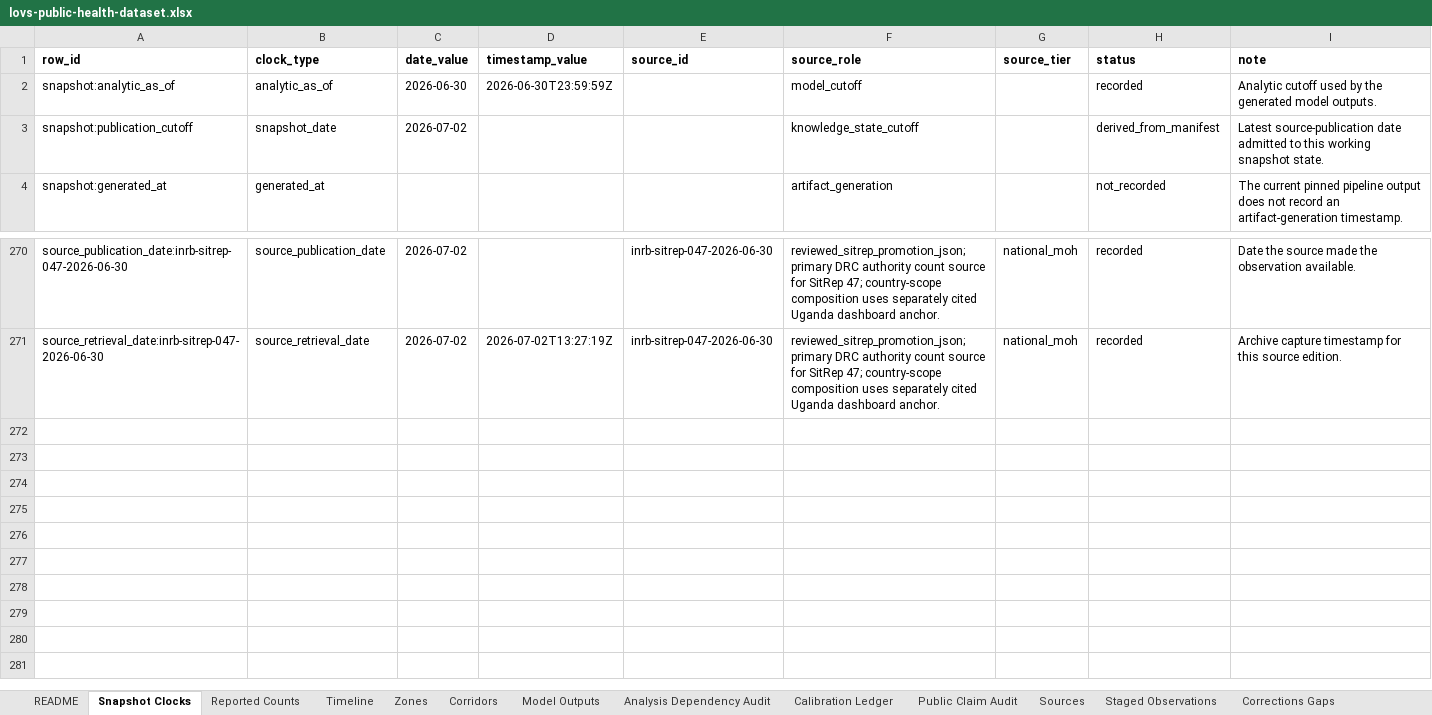
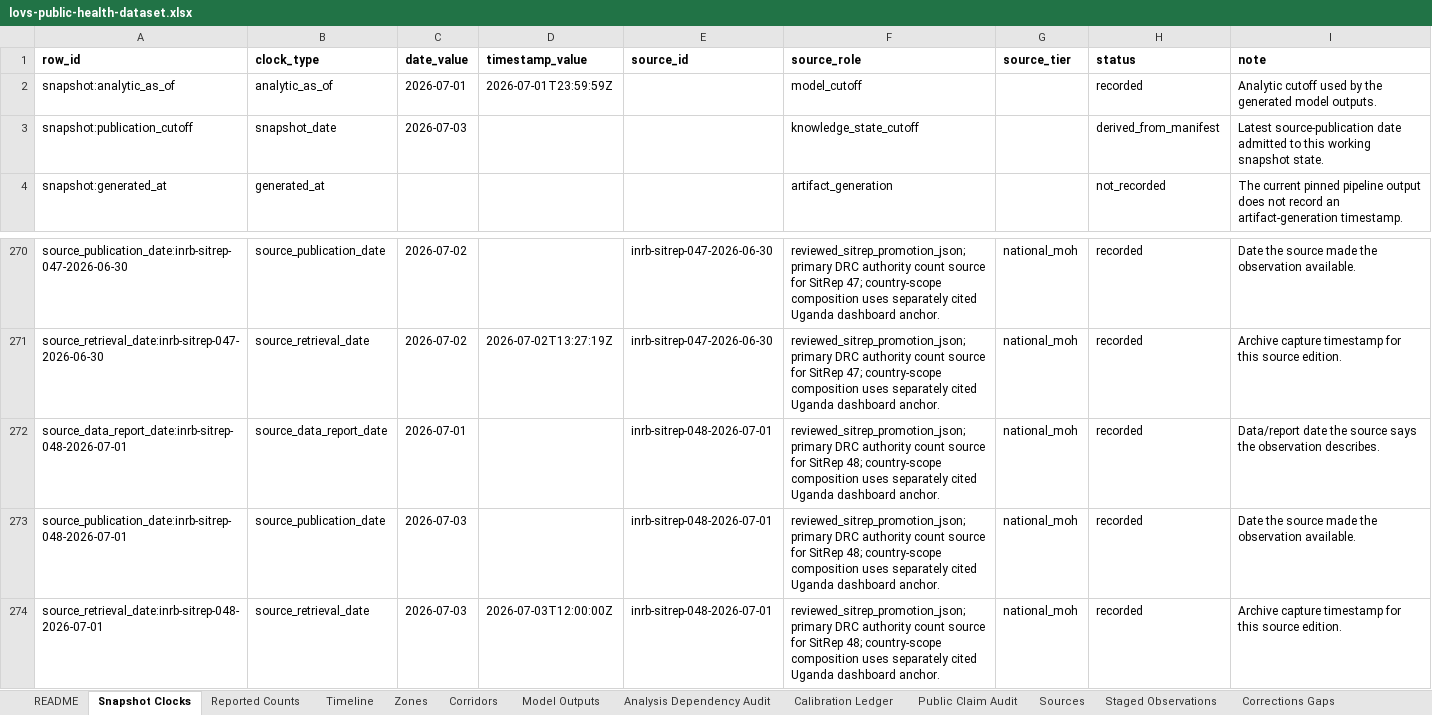
Before and after one commit to ArcedeDev/bdbv-2026-lovs, an Excel workbook: deliverables/public-health-dataset/lovs-public-health-dataset.xlsx, sheet Snapshot Clocks, drawn as a sheet; only a part is shown, gaps mark what is left out; values as stored, in another font and other column widths than the file's, no borders; the diff names each change by its address in the sheet, - before the commit and + after, or states it on an @@ line.

Commit message:
data(bdbv): SitRep 48 catch-up build (data 2026-07-01, country 1480/454, DRC 1460/452, 36 zones)
- INSP SitRep N048/MVB (data 2026-07-01, published 2026-07-03; PDF sha256 8e22f356)
- DRC 1460 confirmed / 452 deaths (CFR 30.9%); country-scope 1480 / 454 with Uganda anchor 20/2
- no new health zone (36/104); Ituri 1333/380, Nord-Kivu 124/71 (CFR 57.3%), Sud-Kivu 3/1
- 5 Wamba/Haut-Uele imported cases counted within Nia-Nia (province count stays 3)
- isolation census 641 at 97.8%: no patient-movement table, so split reconciled (confirmed carried 216, suspected residual 425)
- source-attribution-lag claim (BDBV-CLAIM-018) refreshed to 1480/1443/37 partition, corridor 322
- 685 tests green, byte-deterministic (32 artifacts); CDC data-as-of gate red is environmental (raw HTML absent in bare worktree)

```diff
--- a/deliverables/public-health-dataset/lovs-public-health-dataset.xlsx (sheet Snapshot Clocks)
+++ b/deliverables/public-health-dataset/lovs-public-health-dataset.xlsx (sheet Snapshot Clocks)
-C2 (date_value): 2026-06-30
+C2 (date_value): 2026-07-01
-D2 (timestamp_value): 2026-06-30T23:59:59Z
+D2 (timestamp_value): 2026-07-01T23:59:59Z
-C3 (date_value): 2026-07-02
+C3 (date_value): 2026-07-03
+row 272: source_data_report_date:inrb-sitrep-048-2026-07-01 | source_data_report_date | 2026-07-01 |  | inrb-sitrep-048-2026-07-01 | reviewed_sitrep_promotion_json; primary DRC authority count source for SitRep 48; country-scope composition uses separately cited Uganda dashboard anchor. | national_moh | recorded | Data/report date the source says the observation describes.
+row 273: source_publication_date:inrb-sitrep-048-2026-07-01 | source_publication_date | 2026-07-03 |  | inrb-sitrep-048-2026-07-01 | reviewed_sitrep_promotion_json; primary DRC authority count source for SitRep 48; country-scope composition uses separately cited Uganda dashboard anchor. | national_moh | recorded | Date the source made the observation available.
+row 274: source_retrieval_date:inrb-sitrep-048-2026-07-01 | source_retrieval_date | 2026-07-03 | 2026-07-03T12:00:00Z | inrb-sitrep-048-2026-07-01 | reviewed_sitrep_promotion_json; primary DRC authority count source for SitRep 48; country-scope composition uses separately cited Uganda dashboard anchor. | national_moh | recorded | Archive capture timestamp for this source edition.
```
Also changed, not shown: sheet Corridors, sheet Reported Counts, sheet Timeline, sheet SitRep Narrative, sheet Model Outputs, sheet Sources, 5 more sheets, 46 other files.
